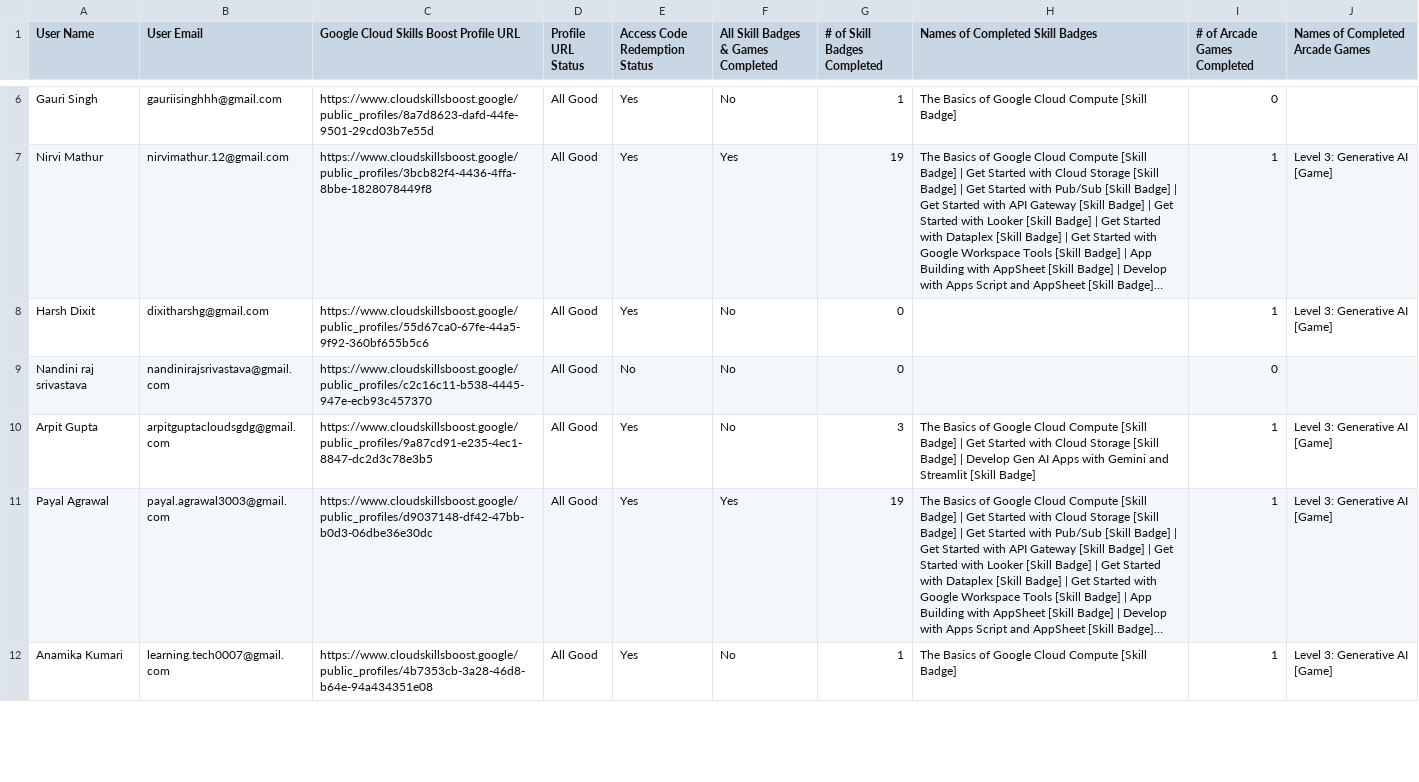
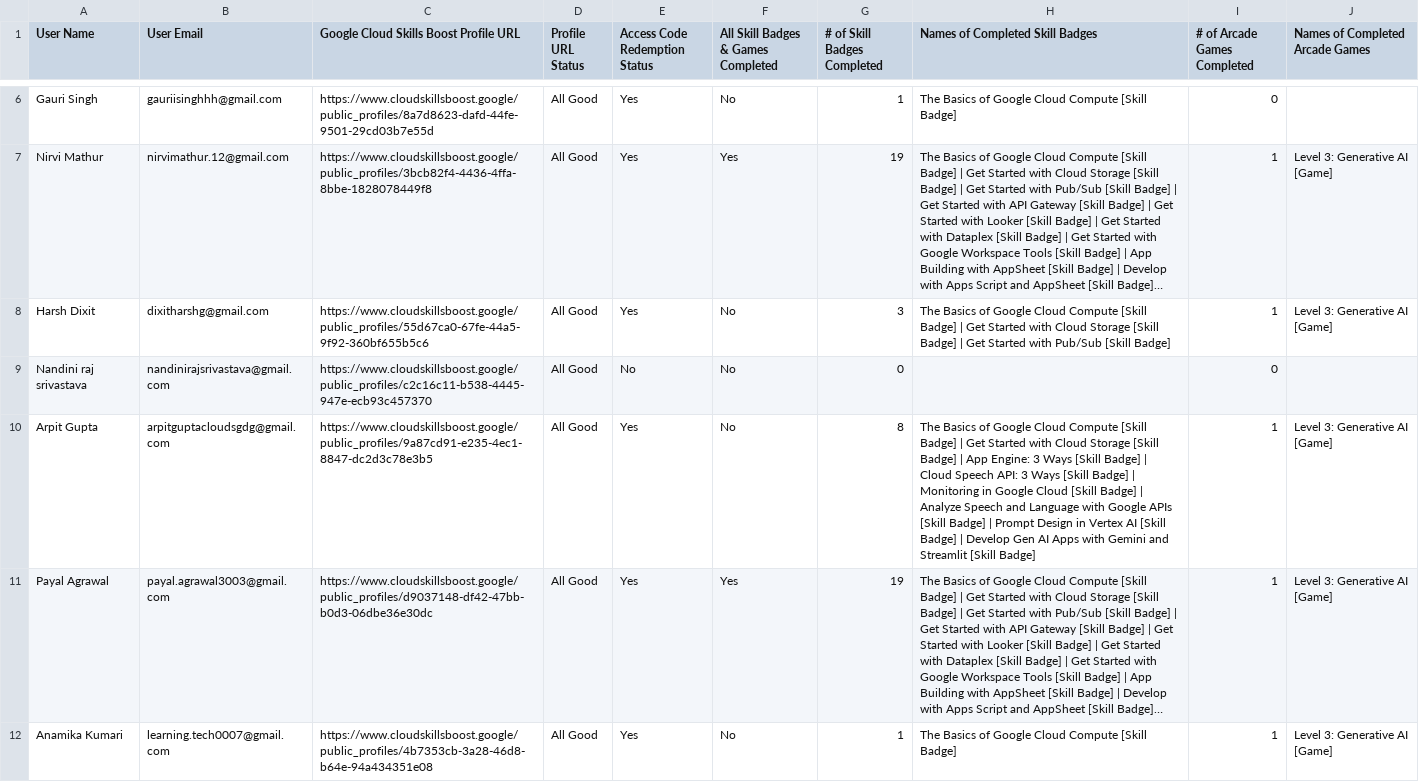
Before and after one commit to GDGoC-GLAU/gdgglau-www, a CSV file: public/data.csv, drawn as a sheet; only a part is shown, gaps mark what is left out; long unchanged cells end in …; the diff covers the shown part only; the diff names each change by its address in the sheet, - before the commit and + after, or states it on an @@ line.

Commit message:
updated lb

```diff
--- a/public/data.csv
+++ b/public/data.csv
-G8 (# of Skill Badges Completed): 0
+G8 (# of Skill Badges Completed): 3
-H8 (Names of Completed Skill Badges): (empty)
+H8 (Names of Completed Skill Badges): The Basics of Google Cloud Compute [Skill Badge] | Get Started with Cloud Storage [Skill Badge] | Get Started with Pub/Sub [Skill Badge]
-G10 (# of Skill Badges Completed): 3
+G10 (# of Skill Badges Completed): 8
-H10 (Names of Completed Skill Badges): …Badge] | Develop Gen…
+H10 (Names of Completed Skill Badges): …Badge] | App Engine: 3 Ways [Skill Badge] | Cloud Speech API: 3 Ways [Skill Badge] | Monitoring in Google Cloud [Skill Badge] | Analyze Speech and Language with Google APIs [Skill Badge] | Prompt Design in Vertex AI [Skill Badge] | Develop Gen…
```
Also changed, not shown: 38 edited cells elsewhere in this file.
